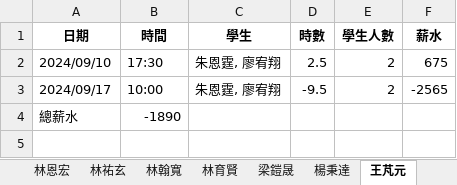
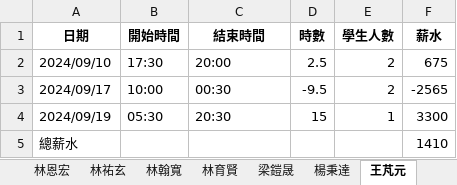
Before and after one commit to lsyuan36/cramserver, an Excel workbook: output/老師個別表.xlsx, sheet 王芃元, drawn as a sheet; values as stored, in another font and other column widths than the file's, no borders; addresses are those after the commit; the diff names each change by its address in the sheet, - before the commit and + after, or states it on an @@ line.

```diff
--- a/output/老師個別表.xlsx (sheet 王芃元)
+++ b/output/老師個別表.xlsx (sheet 王芃元)
-B1: 時間
+B1: 開始時間
-C1: 學生
+C1: 結束時間
-C2 (結束時間): 朱恩霆, 廖宥翔
+C2 (結束時間): 20:00
-C3 (結束時間): 朱恩霆, 廖宥翔
+C3 (結束時間): 00:30
+row 4: 2024/09/19 | 05:30 | 20:30 | 15 | 1 | 3300
-B5 (開始時間): -1890
+B5 (開始時間): (empty)
-F5 (薪水): (empty)
+F5 (薪水): 1410
```
Also changed, not shown: sheet 粘耀璟, sheet 梁鎧晟, sheet 楊秉達, sheet 陳亮臣, sheet 林祐玄, sheet 陳柏宇, 31 more sheets, other sheet tabs, input/上課記錄 (回覆).xlsx, output/學生個別表.xlsx, 5 other files.
